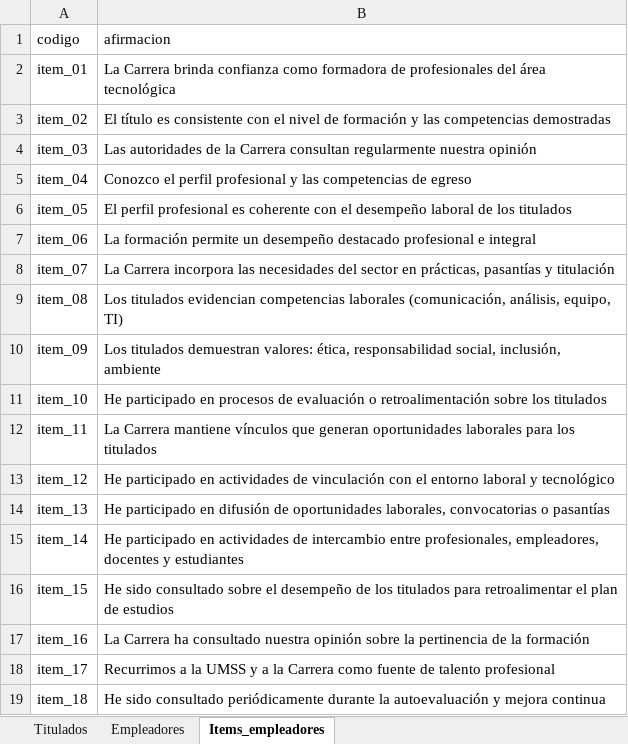
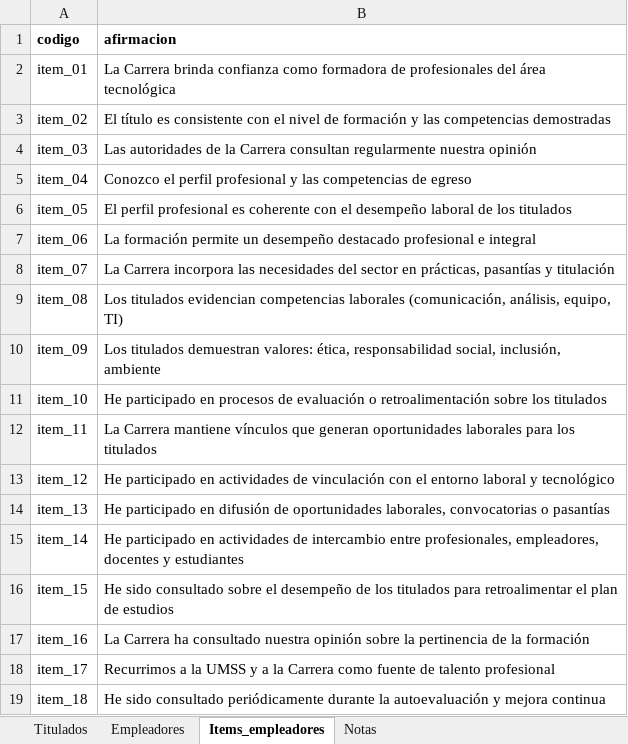
Before and after one commit to Josebot2041/programaTss, an Excel workbook: public/data/Base_Limpia_Titulados_Empleadores.xlsx, sheet Items_empleadores, drawn as a sheet; values as stored, in another font and other column widths than the file's, no borders; the diff names each change by its address in the sheet, - before the commit and + after, or states it on an @@ line.

```diff
--- a/public/data/Base_Limpia_Titulados_Empleadores.xlsx (sheet Items_empleadores)
+++ b/public/data/Base_Limpia_Titulados_Empleadores.xlsx (sheet Items_empleadores)
+sheet tab: Notas
-A1:B1 bold: off
+A1:B1 bold: on
```
Also changed, not shown: sheet Titulados, sheet Empleadores, 10 other files.
